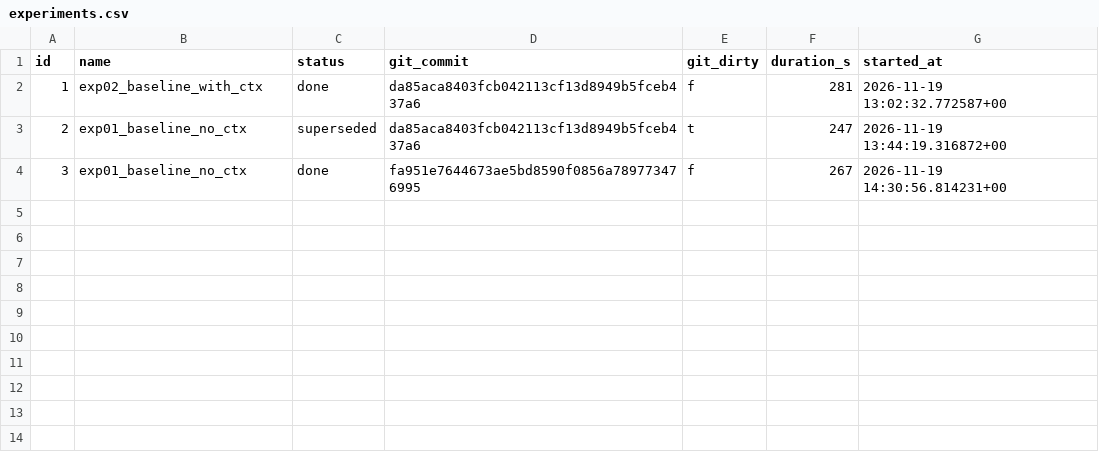
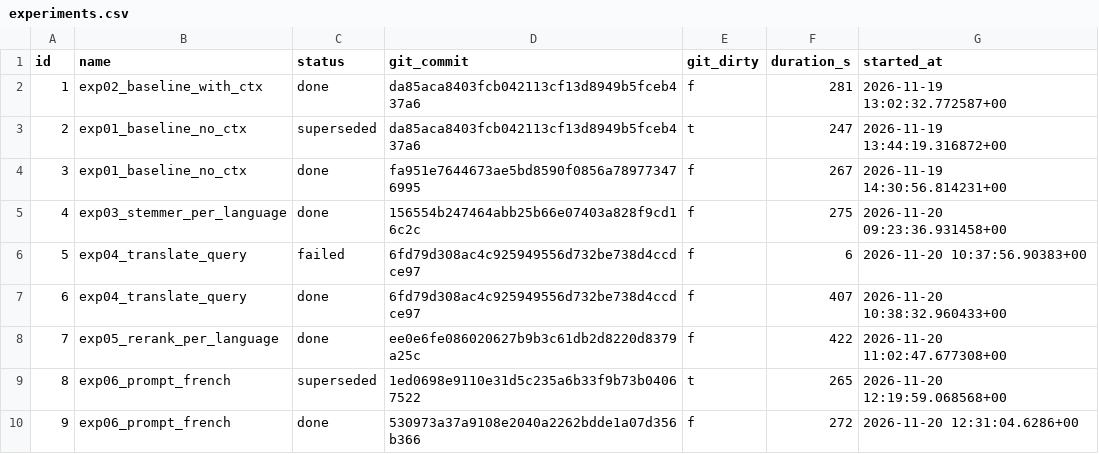
Before and after one commit to Nicolas1936/calorvia_rag, a CSV file: results/experiments.csv, drawn as a sheet; the diff names each change by its address in the sheet, - before the commit and + after, or states it on an @@ line.

Commit message:
Export results for section 4

```diff
--- a/results/experiments.csv
+++ b/results/experiments.csv
+row 5: 4 | exp03_stemmer_per_language | done | 156554b247464abb25b66e07403a828f9cd16c2c | f | 275 | 2026-11-20 09:23:36.931458+00
+row 6: 5 | exp04_translate_query | failed | 6fd79d308ac4c925949556d732be738d4ccdce97 | f | 6 | 2026-11-20 10:37:56.90383+00
+row 7: 6 | exp04_translate_query | done | 6fd79d308ac4c925949556d732be738d4ccdce97 | f | 407 | 2026-11-20 10:38:32.960433+00
+row 8: 7 | exp05_rerank_per_language | done | ee0e6fe086020627b9b3c61db2d8220d8379a25c | f | 422 | 2026-11-20 11:02:47.677308+00
+row 9: 8 | exp06_prompt_french | superseded | 1ed0698e9110e31d5c235a6b33f9b73b04067522 | t | 265 | 2026-11-20 12:19:59.068568+00
+row 10: 9 | exp06_prompt_french | done | 530973a37a9108e2040a2262bdde1a07d356b366 | f | 272 | 2026-11-20 12:31:04.6286+00
```
Also changed, not shown: 1 other file.
